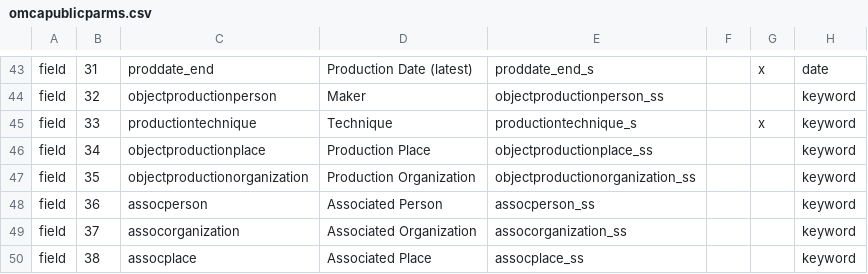
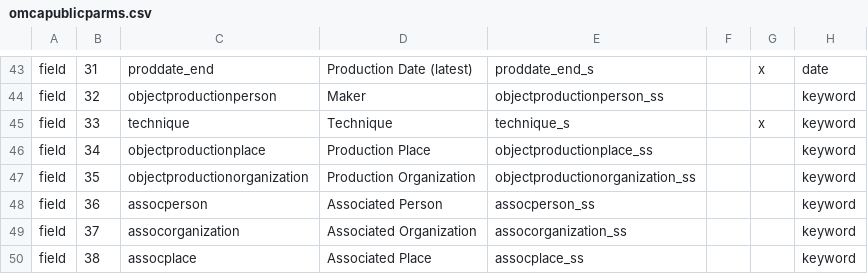
Before and after one commit to jblowe/webapps, a CSV file: config/omcapublicparms.csv, drawn as a sheet; only a part is shown, gaps mark what is left out; the diff names each change by its address in the sheet, - before the commit and + after, or states it on an @@ line.

Commit message:
correct public portal 'technique' field specification

```diff
--- a/config/omcapublicparms.csv
+++ b/config/omcapublicparms.csv
-C45: productiontechnique
+C45: technique
-E45: productiontechnique_s
+E45: technique_s
```
